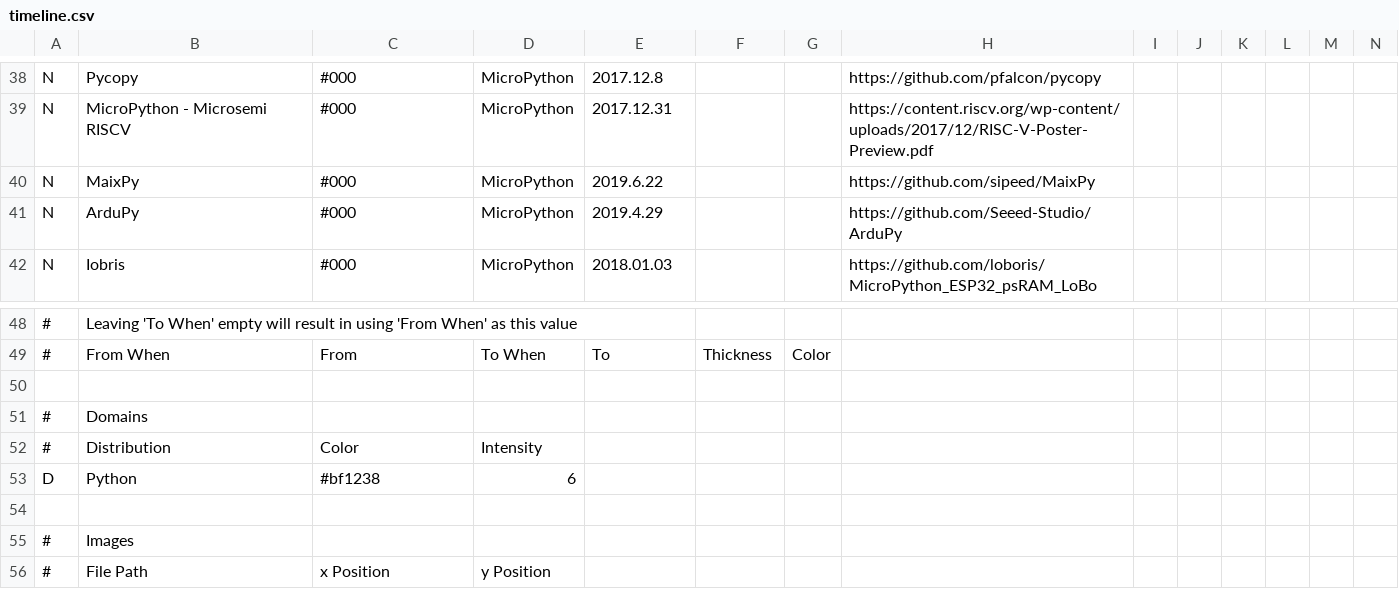
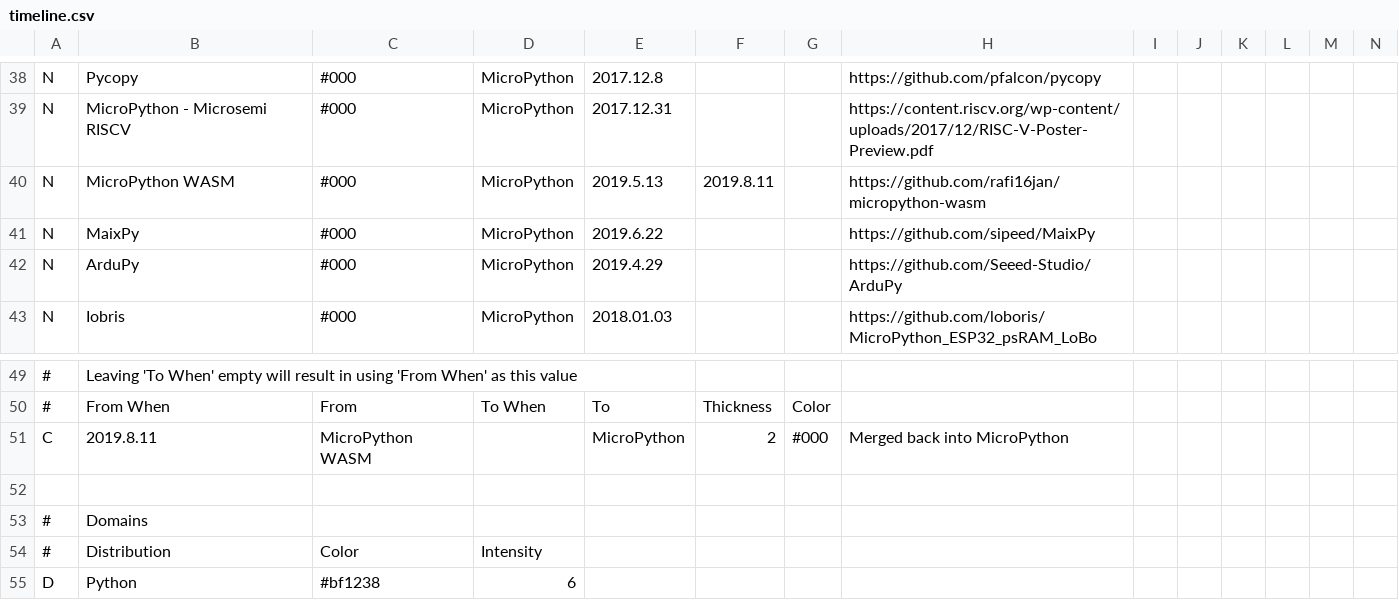
Before and after one commit to adafruit/awesome-micropythons, a CSV file: timeline/timeline.csv, drawn as a sheet; only a part is shown, gaps mark what is left out; the shorter side is filled out with more unchanged rows; rows hold the shown columns only; the diff names each change by its address in the sheet, - before the commit and + after, or states it on an @@ line.

Commit message:
Adding port MicroPython WASM, now merged upstream. Updated readme and timeline

```diff
--- a/timeline/timeline.csv
+++ b/timeline/timeline.csv
+row 40: N | MicroPython WASM | #000 | MicroPython | 2019.5.13 | 2019.8.11 |  | https://github.com/rafi16jan/micropython-wasm
+row 51: C | 2019.8.11 | MicroPython WASM |  | MicroPython | 2 | #000 | Merged back into MicroPython
```
Also changed, not shown: 2 other files.
